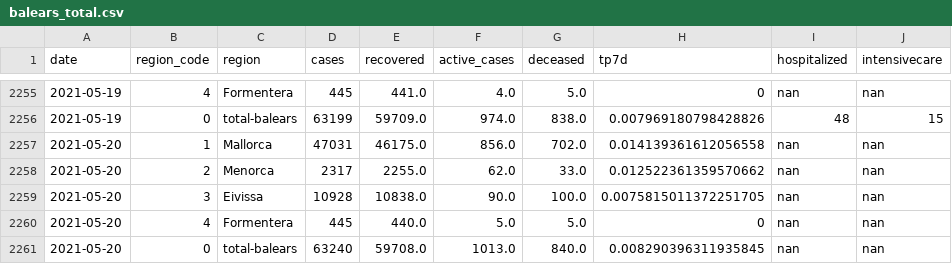
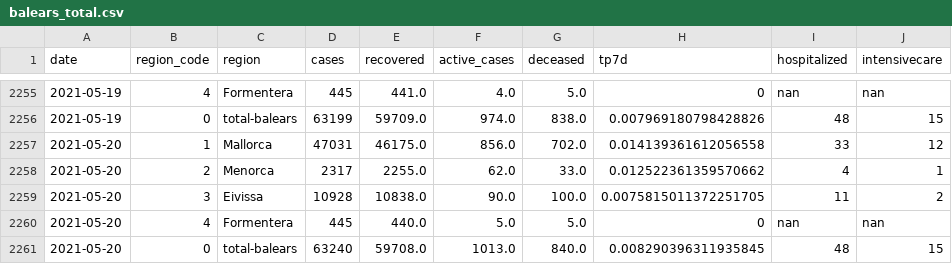
Before and after one commit to jaumeperello/covid_ib, a CSV file: data/balears_total.csv, drawn as a sheet; only a part is shown, gaps mark what is left out.

Commit message:
data auto updated

```diff
--- a/data/balears_total.csv
+++ b/data/balears_total.csv
@@ -2256,6 +2256,6 @@ date,region_code,region,cases,recovered,active_cases,deceased,tp7d,hospitalized,
 2021-05-19,0,total-balears,63199,59709.0,974.0,838.0,0.007969180798428826,48,15
-2021-05-20,1,Mallorca,47031,46175.0,856.0,702.0,0.014139361612056558,nan,nan
-2021-05-20,2,Menorca,2317,2255.0,62.0,33.0,0.012522361359570662,nan,nan
-2021-05-20,3,Eivissa,10928,10838.0,90.0,100.0,0.0075815011372251705,nan,nan
+2021-05-20,1,Mallorca,47031,46175.0,856.0,702.0,0.014139361612056558,33,12
+2021-05-20,2,Menorca,2317,2255.0,62.0,33.0,0.012522361359570662,4,1
+2021-05-20,3,Eivissa,10928,10838.0,90.0,100.0,0.0075815011372251705,11,2
 2021-05-20,4,Formentera,445,440.0,5.0,5.0,0,nan,nan
-2021-05-20,0,total-balears,63240,59708.0,1013.0,840.0,0.008290396311935845,nan,nan
+2021-05-20,0,total-balears,63240,59708.0,1013.0,840.0,0.008290396311935845,48,15
```
